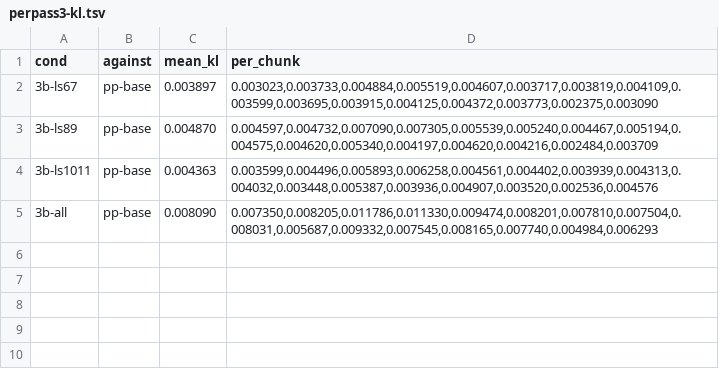
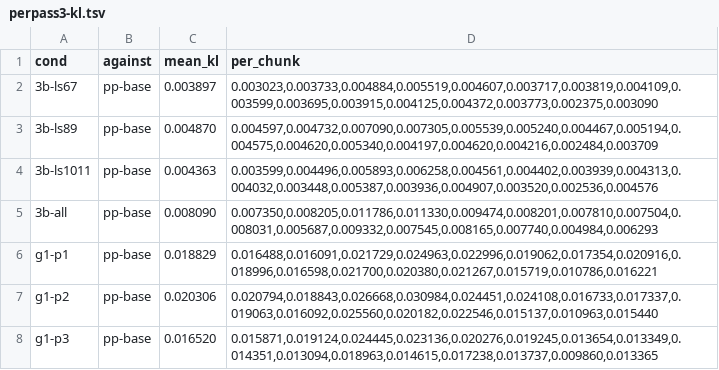
Before and after one commit to me-daniel/inkling-2-mini-quant, a TSV file: results/pilot/perpass3-kl.tsv, drawn as a sheet.

```diff
--- a/results/pilot/perpass3-kl.tsv
+++ b/results/pilot/perpass3-kl.tsv
@@ -5 +5,4 @@ cond	against	mean_kl	per_chunk
 3b-all	pp-base	0.008090	0.007350,0.008205,0.011786,0.011330,0.009474,0.008201,0.007810,0.007504,0.008031,0.005687,0.009332,0.007545,0.008165,0.007740,0.004984,0.006293
+g1-p1	pp-base	0.018829	0.016488,0.016091,0.021729,0.024963,0.022996,0.019062,0.017354,0.020916,0.018996,0.016598,0.021700,0.020380,0.021267,0.015719,0.010786,0.016221
+g1-p2	pp-base	0.020306	0.020794,0.018843,0.026668,0.030984,0.024451,0.024108,0.016733,0.017337,0.019063,0.016092,0.025560,0.020182,0.022546,0.015137,0.010963,0.015440
+g1-p3	pp-base	0.016520	0.015871,0.019124,0.024445,0.023136,0.020276,0.019245,0.013654,0.013349,0.014351,0.013094,0.018963,0.014615,0.017238,0.013737,0.009860,0.013365
```
Also changed, not shown: 1 other file.
